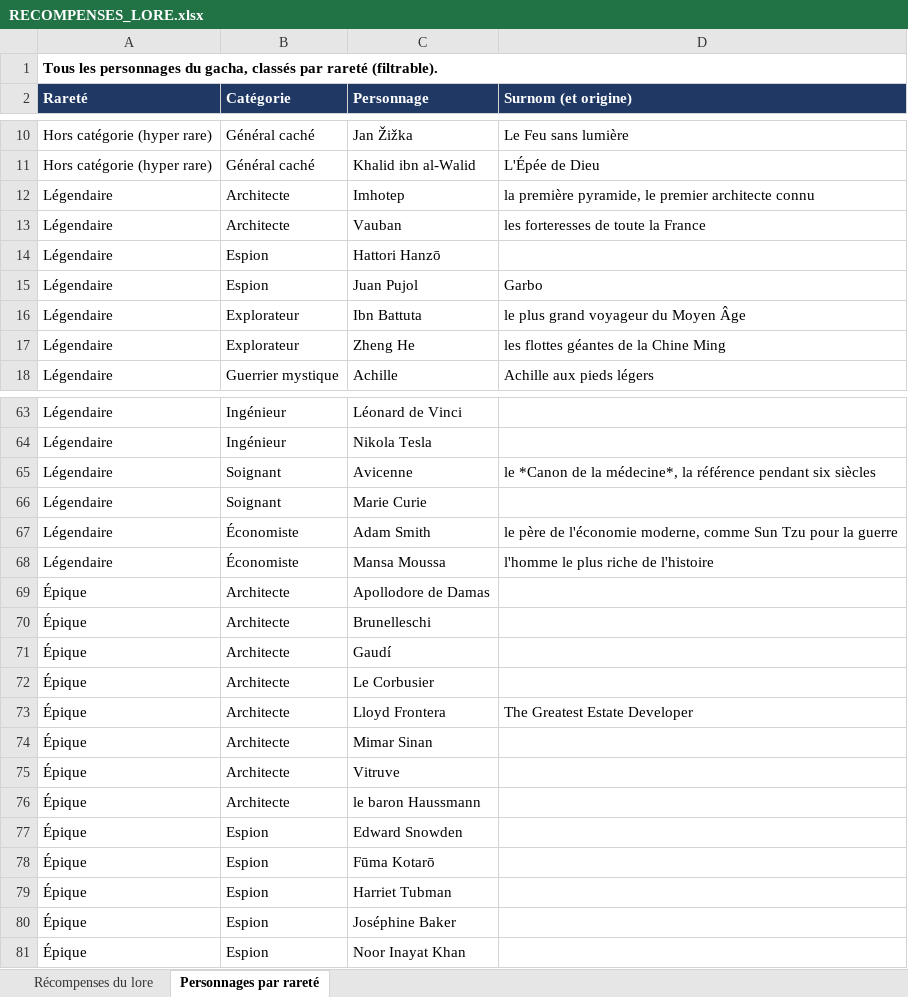
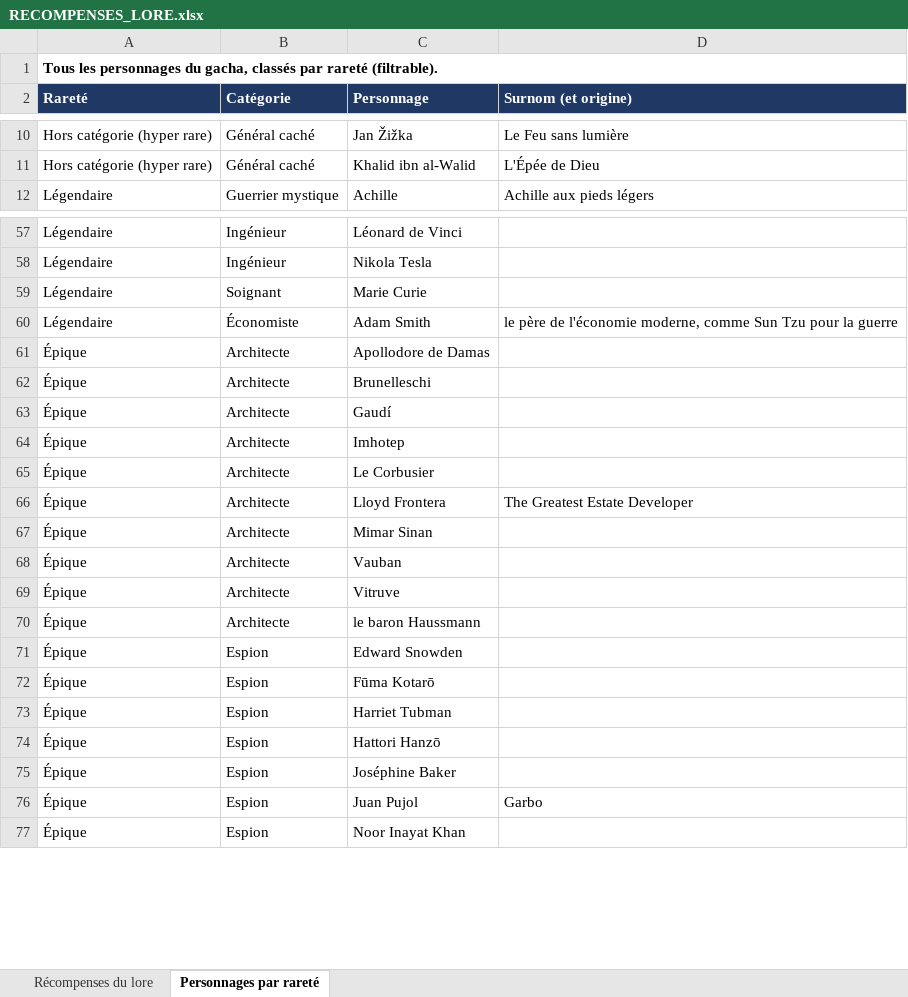
Before and after one commit to Rendsmoncode/Shin, an Excel workbook: docs/RECOMPENSES_LORE.xlsx, sheet Personnages par rareté, drawn as a sheet; only a part is shown, gaps mark what is left out; values as stored, in another font and other column widths than the file's, no borders; removed rows and columns are numbered as before the commit, all else as after; the diff covers the shown part only; the diff names each change by its address in the sheet, - before the commit and + after, or states it on an @@ line.

```diff
--- a/docs/RECOMPENSES_LORE.xlsx (sheet Personnages par rareté)
+++ b/docs/RECOMPENSES_LORE.xlsx (sheet Personnages par rareté)
-row 12: Légendaire | Architecte | Imhotep | la première pyramide, le premier architecte connu
-row 13: Légendaire | Architecte | Vauban | les forteresses de toute la France
-row 14: Légendaire | Espion | Hattori Hanzō
-row 15: Légendaire | Espion | Juan Pujol | Garbo
-row 16: Légendaire | Explorateur | Ibn Battuta | le plus grand voyageur du Moyen Âge
-row 17: Légendaire | Explorateur | Zheng He | les flottes géantes de la Chine Ming
-row 65: Légendaire | Soignant | Avicenne | le *Canon de la médecine*, la référence pendant six siècles
-row 68: Légendaire | Économiste | Mansa Moussa | l'homme le plus riche de l'histoire
+row 64: Épique | Architecte | Imhotep
+row 68: Épique | Architecte | Vauban
+row 74: Épique | Espion | Hattori Hanzō
+row 76: Épique | Espion | Juan Pujol | Garbo
```
Also changed, not shown: 4 added rows elsewhere in this sheet, 1 other file.
